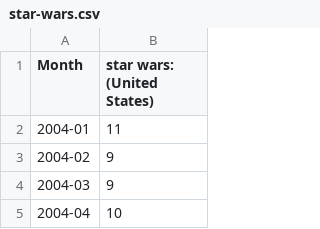
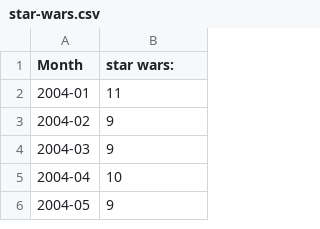
Before and after one commit to decepulis/chart-guessing-game, a CSV file: public/data/star-wars.csv, drawn as a sheet; only a part is shown; the shorter side is filled out with more unchanged rows.

```diff
--- a/public/data/star-wars.csv
+++ b/public/data/star-wars.csv
@@ -1,2 +1,2 @@
-Month,star wars: (United States)
+Month,star wars:
 2004-01,11
```
Also changed, not shown: public/data/nintendo-wii.csv, public/data/trump-obama.csv, 2 other files.
